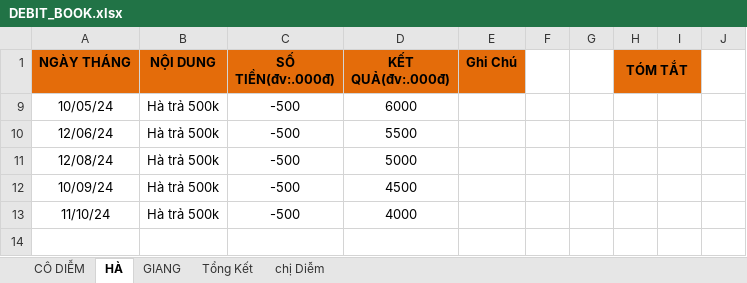
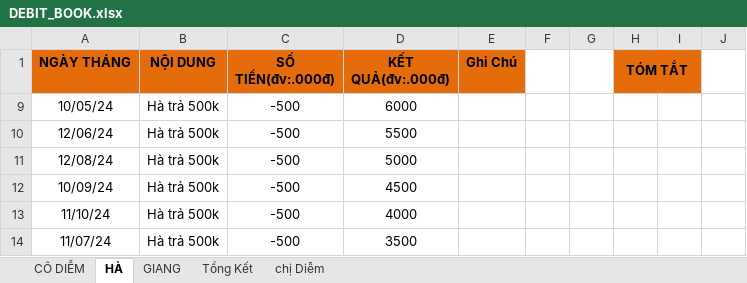
Before and after one commit to duytruongcong/DUY-CLOUD, an Excel workbook: DEBIT_BOOK.xlsx, sheet HÀ, drawn as a sheet; values as stored, in another font and other column widths than the file's, no borders; the diff names each change by its address in the sheet, - before the commit and + after, or states it on an @@ line.

Commit message:
Ha gui tra 500k

```diff
--- a/DEBIT_BOOK.xlsx (sheet HÀ)
+++ b/DEBIT_BOOK.xlsx (sheet HÀ)
+row 14: 11/07/24 | Hà trả 500k | -500 | 3500
```
